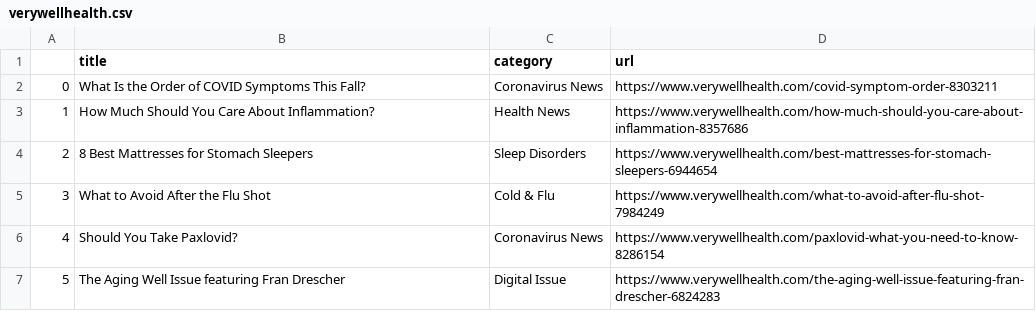
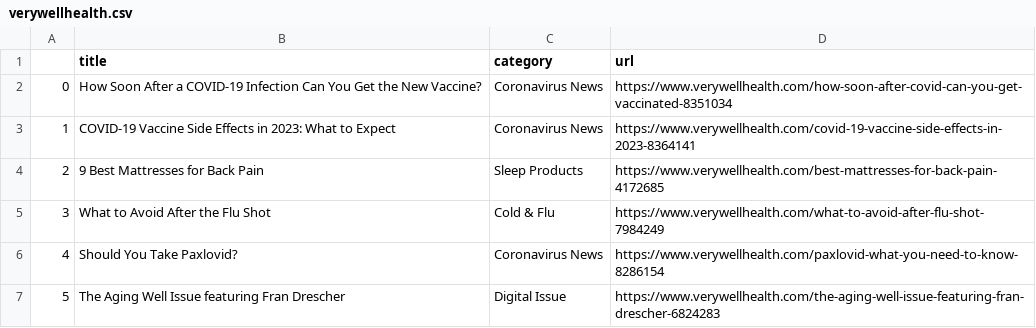
Before and after one commit to hannahkaplan/Very-Well-Health, a CSV file: verywellhealth.csv, drawn as a sheet.

```diff
--- a/verywellhealth.csv
+++ b/verywellhealth.csv
@@ -1,5 +1,5 @@
 ,title,category,url
-0,What Is the Order of COVID Symptoms This Fall?,Coronavirus News,https://www.verywellhealth.com/covid-symptom-order-8303211
-1,How Much Should You Care About Inflammation?,Health News,https://www.verywellhealth.com/how-much-should-you-care-about-inflammation-8357686
-2,8 Best Mattresses for Stomach Sleepers,Sleep Disorders,https://www.verywellhealth.com/best-mattresses-for-stomach-sleepers-6944654
+0,How Soon After a COVID-19 Infection Can You Get the New Vaccine?,Coronavirus News,https://www.verywellhealth.com/how-soon-after-covid-can-you-get-vaccinated-8351034
+1,COVID-19 Vaccine Side Effects in 2023: What to Expect,Coronavirus News,https://www.verywellhealth.com/covid-19-vaccine-side-effects-in-2023-8364141
+2,9 Best Mattresses for Back Pain,Sleep Products,https://www.verywellhealth.com/best-mattresses-for-back-pain-4172685
 3,What to Avoid After the Flu Shot,Cold & Flu,https://www.verywellhealth.com/what-to-avoid-after-flu-shot-7984249
```
